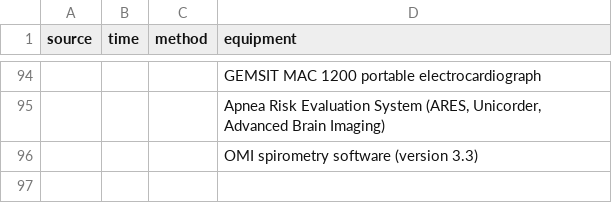
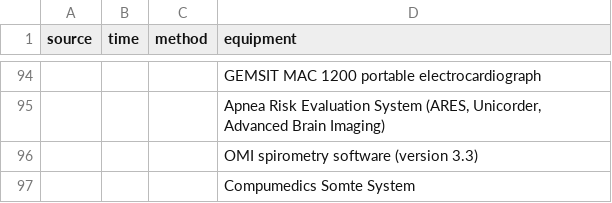
Before and after one commit to licongcui/nsrr-cross-cohort-mapping, a CSV file: mappings/nsrr-provenance-attribute-lexicon.csv, drawn as a sheet; only a part is shown, gaps mark what is left out; the diff names each change by its address in the sheet, - before the commit and + after, or states it on an @@ line.

Commit message:
updated Mesa mapping and attribute lexicon

```diff
--- a/mappings/nsrr-provenance-attribute-lexicon.csv
+++ b/mappings/nsrr-provenance-attribute-lexicon.csv
+row 97:  |  |  | Compumedics Somte System
```
Also changed, not shown: 1 other file.
